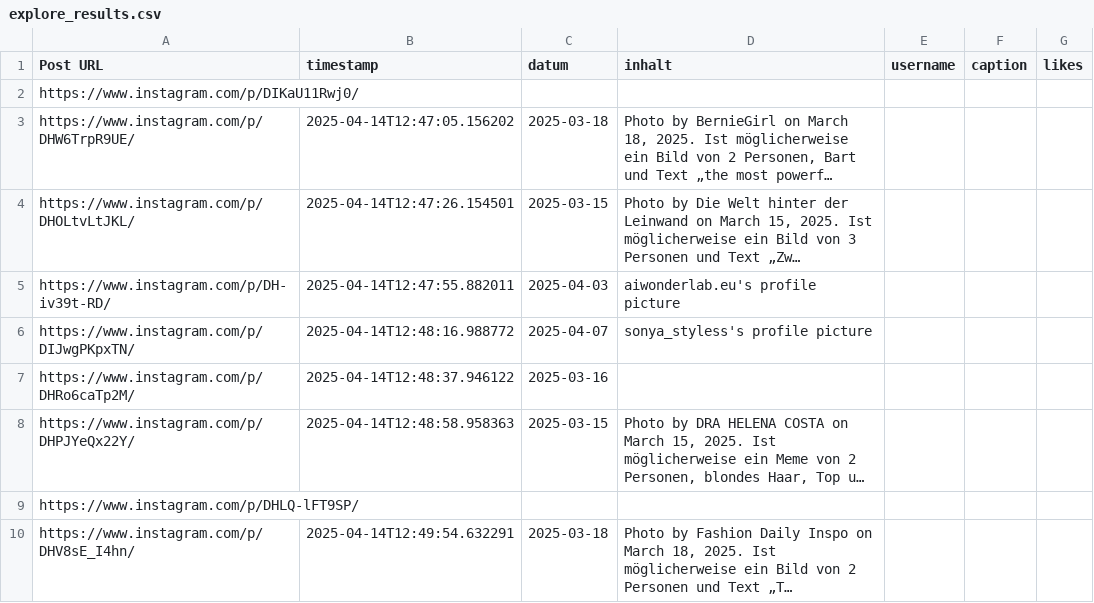
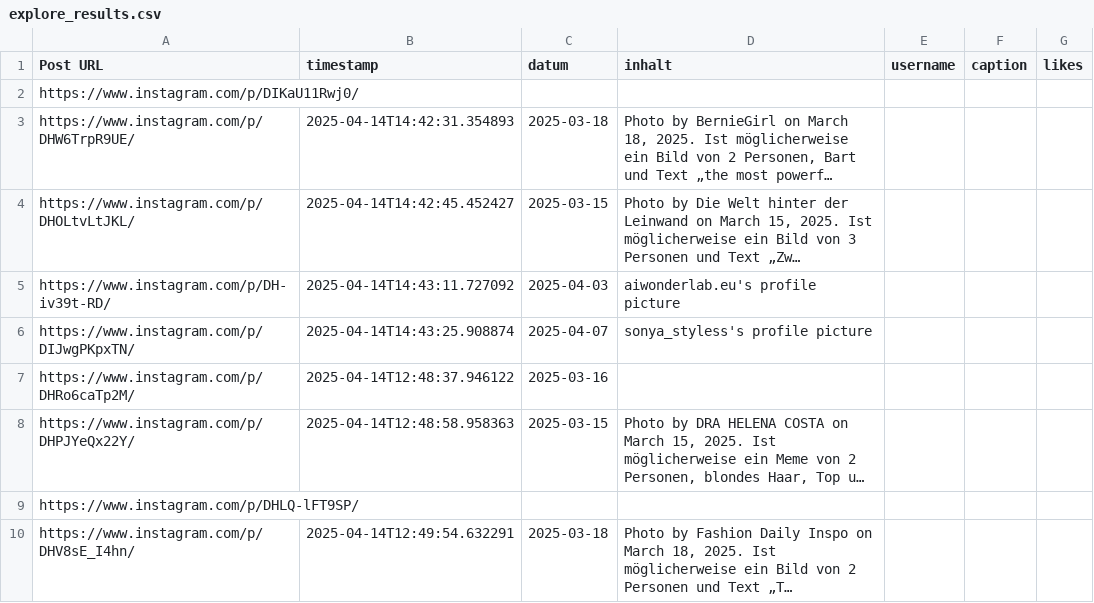
Before and after one commit to sofietheresa/TrendAnalyseSocialMedia, a CSV file: app/data/raw/explore_results.csv (was data/raw/explore_results.csv), drawn as a sheet; only a part is shown; long unchanged cells end in …; the diff names each change by its address in the sheet, - before the commit and + after, or states it on an @@ line.

```diff
--- a/data/raw/explore_results.csv
+++ b/app/data/raw/explore_results.csv
-B3 (timestamp): 2025-04-14T12:47:05.156202
+B3 (timestamp): 2025-04-14T14:42:31.354893
-B4 (timestamp): 2025-04-14T12:47:26.154501
+B4 (timestamp): 2025-04-14T14:42:45.452427
-B5 (timestamp): 2025-04-14T12:47:55.882011
+B5 (timestamp): 2025-04-14T14:43:11.727092
-B6 (timestamp): 2025-04-14T12:48:16.988772
+B6 (timestamp): 2025-04-14T14:43:25.908874
```
Also changed, not shown: 23 other files.
